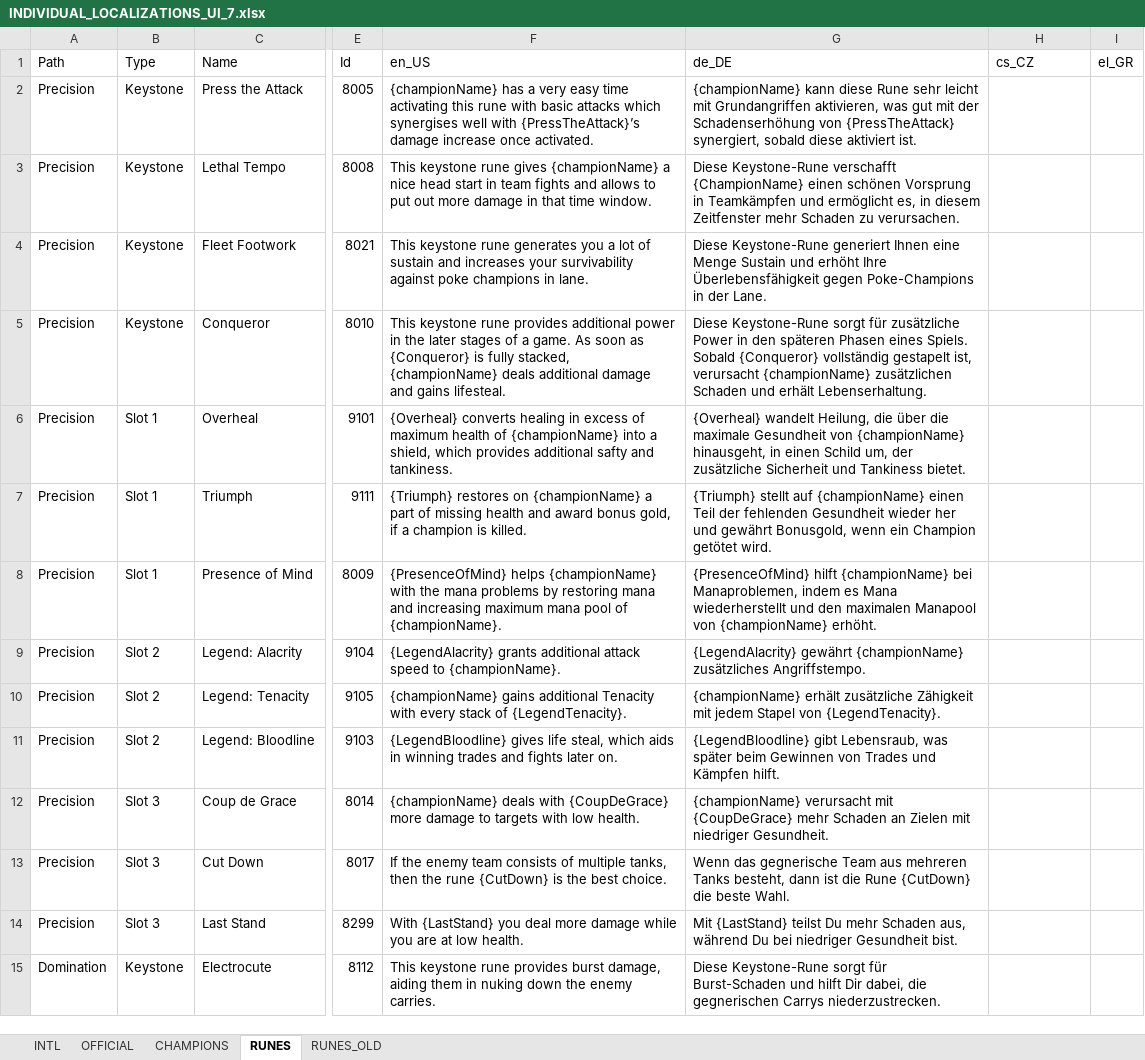
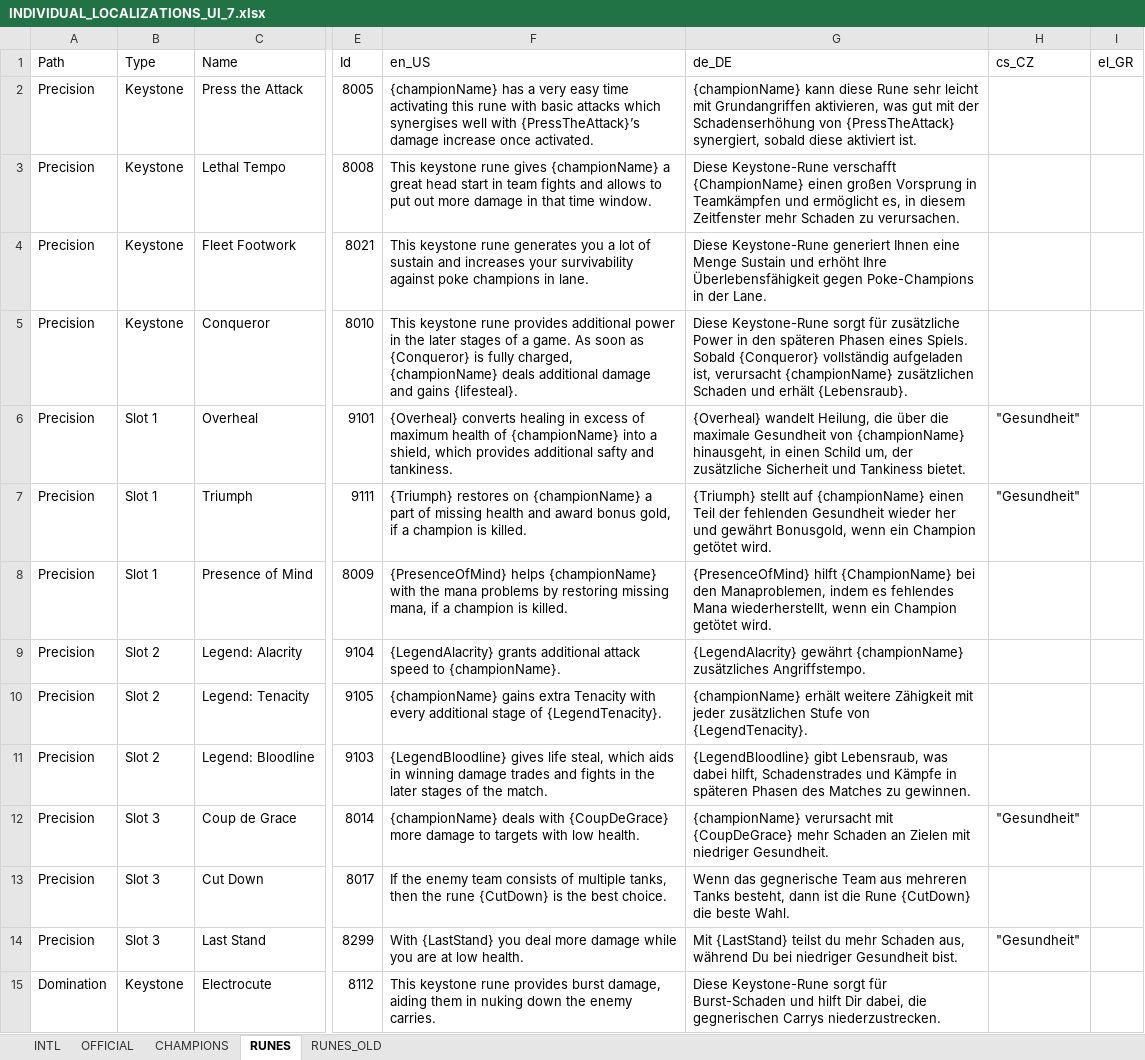
Before and after one commit to hk86/lolvvv-assets, an Excel workbook: private/INDIVIDUAL_LOCALIZATIONS_UI_7.xlsx, sheet RUNES, drawn as a sheet; only a part is shown, gaps mark what is left out; values as stored, in another font and other column widths than the file's, no cell formats; the diff covers the shown part only; the diff names each change by its address in the sheet, - before the commit and + after, or states it on an @@ line.

Commit message:
update runen texte

```diff
--- a/private/INDIVIDUAL_LOCALIZATIONS_UI_7.xlsx (sheet RUNES)
+++ b/private/INDIVIDUAL_LOCALIZATIONS_UI_7.xlsx (sheet RUNES)
-F3 (en_US): …{championName} a nice head start…
+F3 (en_US): …{championName} a great head start…
-G3 (de_DE): …{ChampionName} einen schönen Vorsprung in…
+G3 (de_DE): …{ChampionName} einen großen Vorsprung in…
-F5 (en_US): …is fully stacked, {championName} deals additional damage and gains lifesteal.
+F5 (en_US): …is fully charged, {championName} deals additional damage and gains {lifesteal}.
-G5 (de_DE): …{Conqueror} vollständig gestapelt ist, verursacht {championName} zusätzlichen Schaden und erhält Lebenserhaltung.
+G5 (de_DE): …{Conqueror} vollständig aufgeladen ist, verursacht {championName} zusätzlichen Schaden und erhält {Lebensraub}.
-H6:H7 (cs_CZ): (empty)
+H6:H7 (cs_CZ): "Gesundheit"
-F8 (en_US): …by restoring mana and increasing maximum mana pool of {championName}.
+F8 (en_US): …by restoring missing mana, if a champion is killed.
-G8 (de_DE): {PresenceOfMind} hilft {championName} bei Manaproblemen, indem es Mana wiederherstellt und den maximalen Manapool von {championName} erhöht.
+G8 (de_DE): {PresenceOfMind} hilft {ChampionName} bei den Manaproblemen, indem es fehlendes Mana wiederherstellt, wenn ein Champion getötet wird.
-F10 (en_US): {championName} gains additional Tenacity with every stack of {LegendTenacity}.
+F10 (en_US): {championName} gains extra Tenacity with every additional stage of {LegendTenacity}.
-G10 (de_DE): {championName} erhält zusätzliche Zähigkeit mit jedem Stapel von {LegendTenacity}.
+G10 (de_DE): {championName} erhält weitere Zähigkeit mit jeder zusätzlichen Stufe von {LegendTenacity}.
-F11 (en_US): …in winning trades and fights later on.
+F11 (en_US): …in winning damage trades and fights in the later stages of the match.
-G11 (de_DE): …Lebensraub, was später beim Gewinnen von Trades und Kämpfen hilft.
+G11 (de_DE): …Lebensraub, was dabei hilft, Schadenstrades und Kämpfe in späteren Phasen des Matches zu gewinnen.
-H12 (cs_CZ): (empty)
+H12 (cs_CZ): "Gesundheit"
-G14 (de_DE): …{LastStand} teilst Du mehr Schaden…
+G14 (de_DE): …{LastStand} teilst du mehr Schaden…
-H14 (cs_CZ): (empty)
+H14 (cs_CZ): "Gesundheit"
```
Also changed, not shown: 67 edited cells elsewhere in this sheet, cell formats.
